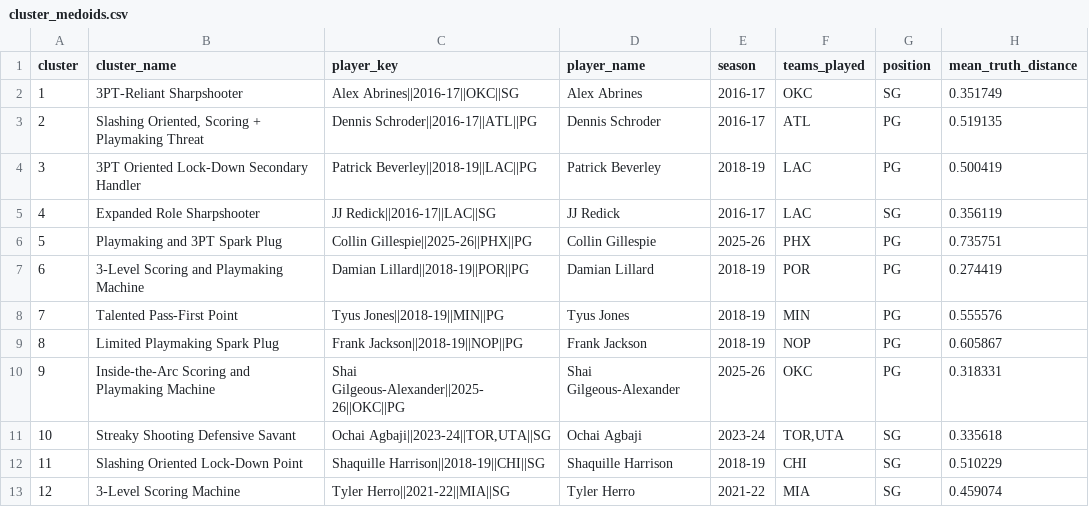
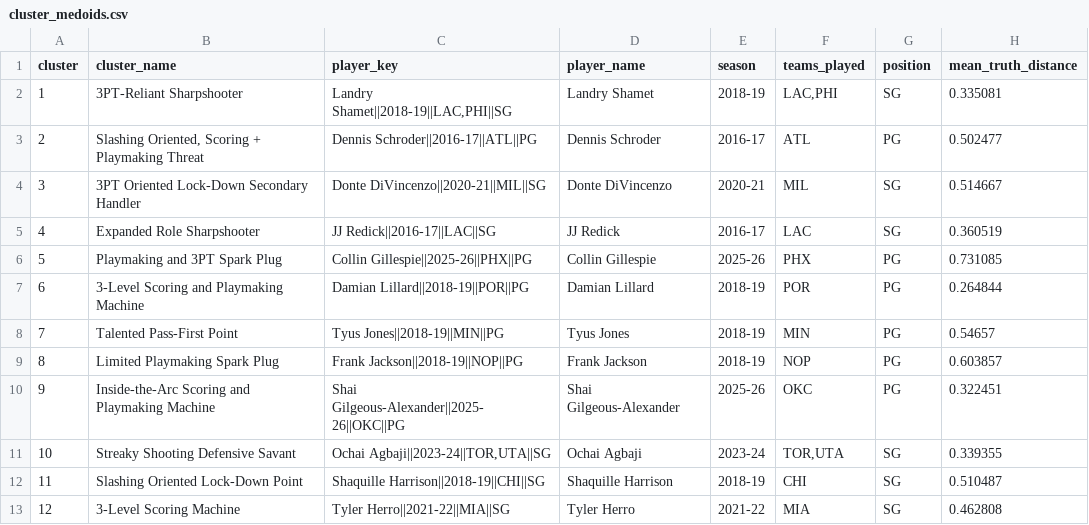
Before and after one commit to harshaanand9/nbagalaxy, a CSV file: backend/data/cluster_medoids.csv, drawn as a sheet.

```diff
--- a/backend/data/cluster_medoids.csv
+++ b/backend/data/cluster_medoids.csv
@@ -1,13 +1,13 @@
 cluster,cluster_name,player_key,player_name,season,teams_played,position,mean_truth_distance
-1,3PT-Reliant Sharpshooter,Alex Abrines||2016-17||OKC||SG,Alex Abrines,2016-17,OKC,SG,0.351749
-2,"Slashing Oriented, Scoring + Playmaking Threat",Dennis Schroder||2016-17||ATL||PG,Dennis Schroder,2016-17,ATL,PG,0.519135
-3,3PT Oriented Lock-Down Secondary Handler,Patrick Beverley||2018-19||LAC||PG,Patrick Beverley,2018-19,LAC,PG,0.500419
-4,Expanded Role Sharpshooter,JJ Redick||2016-17||LAC||SG,JJ Redick,2016-17,LAC,SG,0.356119
-5,Playmaking and 3PT Spark Plug,Collin Gillespie||2025-26||PHX||PG,Collin Gillespie,2025-26,PHX,PG,0.735751
-6,3-Level Scoring and Playmaking Machine,Damian Lillard||2018-19||POR||PG,Damian Lillard,2018-19,POR,PG,0.274419
-7,Talented Pass-First Point,Tyus Jones||2018-19||MIN||PG,Tyus Jones,2018-19,MIN,PG,0.555576
-8,Limited Playmaking Spark Plug,Frank Jackson||2018-19||NOP||PG,Frank Jackson,2018-19,NOP,PG,0.605867
-9,Inside-the-Arc Scoring and Playmaking Machine,Shai Gilgeous-Alexander||2025-26||OKC||PG,Shai Gilgeous-Alexander,2025-26,OKC,PG,0.318331
-10,Streaky Shooting Defensive Savant,"Ochai Agbaji||2023-24||TOR,UTA||SG",Ochai Agbaji,2023-24,"TOR,UTA",SG,0.335618
-11,Slashing Oriented Lock-Down Point,Shaquille Harrison||2018-19||CHI||SG,Shaquille Harrison,2018-19,CHI,SG,0.510229
-12,3-Level Scoring Machine,Tyler Herro||2021-22||MIA||SG,Tyler Herro,2021-22,MIA,SG,0.459074
+1,3PT-Reliant Sharpshooter,"Landry Shamet||2018-19||LAC,PHI||SG",Landry Shamet,2018-19,"LAC,PHI",SG,0.335081
+2,"Slashing Oriented, Scoring + Playmaking Threat",Dennis Schroder||2016-17||ATL||PG,Dennis Schroder,2016-17,ATL,PG,0.502477
+3,3PT Oriented Lock-Down Secondary Handler,Donte DiVincenzo||2020-21||MIL||SG,Donte DiVincenzo,2020-21,MIL,SG,0.514667
+4,Expanded Role Sharpshooter,JJ Redick||2016-17||LAC||SG,JJ Redick,2016-17,LAC,SG,0.360519
+5,Playmaking and 3PT Spark Plug,Collin Gillespie||2025-26||PHX||PG,Collin Gillespie,2025-26,PHX,PG,0.731085
+6,3-Level Scoring and Playmaking Machine,Damian Lillard||2018-19||POR||PG,Damian Lillard,2018-19,POR,PG,0.264844
+7,Talented Pass-First Point,Tyus Jones||2018-19||MIN||PG,Tyus Jones,2018-19,MIN,PG,0.54657
+8,Limited Playmaking Spark Plug,Frank Jackson||2018-19||NOP||PG,Frank Jackson,2018-19,NOP,PG,0.603857
+9,Inside-the-Arc Scoring and Playmaking Machine,Shai Gilgeous-Alexander||2025-26||OKC||PG,Shai Gilgeous-Alexander,2025-26,OKC,PG,0.322451
+10,Streaky Shooting Defensive Savant,"Ochai Agbaji||2023-24||TOR,UTA||SG",Ochai Agbaji,2023-24,"TOR,UTA",SG,0.339355
+11,Slashing Oriented Lock-Down Point,Shaquille Harrison||2018-19||CHI||SG,Shaquille Harrison,2018-19,CHI,SG,0.510487
+12,3-Level Scoring Machine,Tyler Herro||2021-22||MIA||SG,Tyler Herro,2021-22,MIA,SG,0.462808
```
Also changed, not shown: backend/data/archetype_edges.csv, 7 other files.
